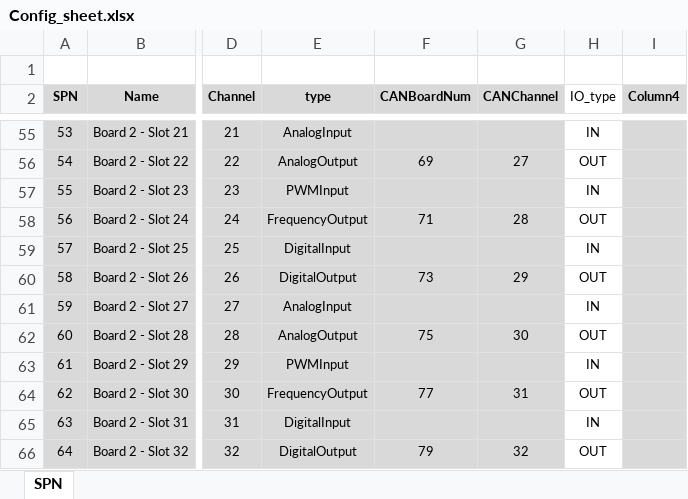
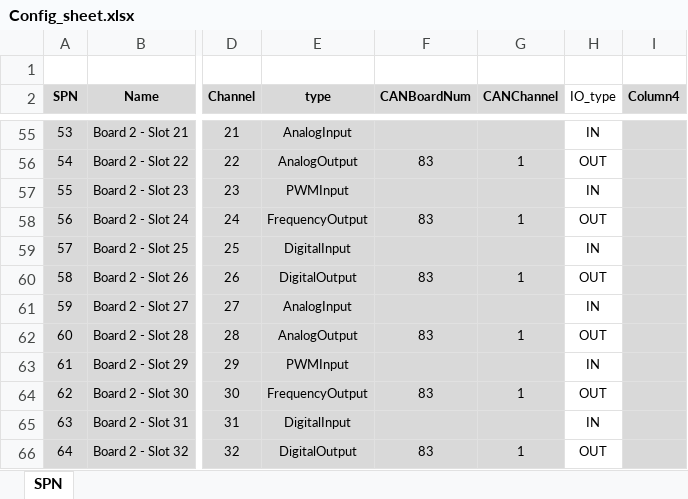
Before and after one commit to fargoengineering/NGIO_UI_V2, an Excel workbook: UserInterface/Config_sheet.xlsx, sheet SPN, drawn as a sheet; only a part is shown, gaps mark what is left out; values as stored, in another font and other column widths than the file's, no borders; table styles not drawn; the diff covers the shown part only; the diff names each change by its address in the sheet, - before the commit and + after, or states it on an @@ line.

```diff
--- a/UserInterface/Config_sheet.xlsx (sheet SPN)
+++ b/UserInterface/Config_sheet.xlsx (sheet SPN)
-F56 (CANBoardNum): 69
+F56 (CANBoardNum): 83
-G56 (CANChannel): 27
+G56 (CANChannel): 1
-F58 (CANBoardNum): 71
+F58 (CANBoardNum): 83
-G58 (CANChannel): 28
+G58 (CANChannel): 1
-F60 (CANBoardNum): 73
+F60 (CANBoardNum): 83
-G60 (CANChannel): 29
+G60 (CANChannel): 1
-F62 (CANBoardNum): 75
+F62 (CANBoardNum): 83
-G62 (CANChannel): 30
+G62 (CANChannel): 1
-F64 (CANBoardNum): 77
+F64 (CANBoardNum): 83
-G64 (CANChannel): 31
+G64 (CANChannel): 1
-F66 (CANBoardNum): 79
+F66 (CANBoardNum): 83
-G66 (CANChannel): 32
+G66 (CANChannel): 1
```
Also changed, not shown: 55 edited cells elsewhere in this sheet, charts or pictures, 4 other files.
